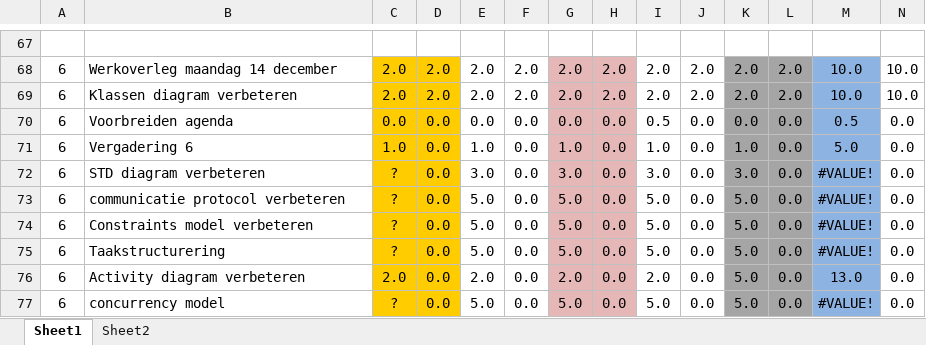
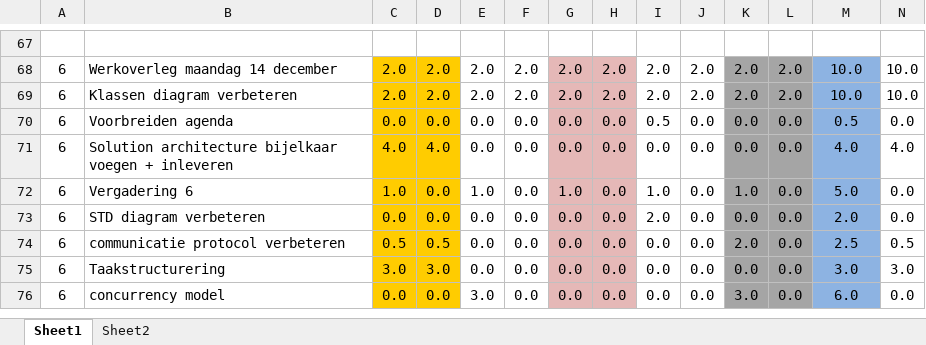
Before and after one commit to boukestam/Robijn, an Excel workbook: docs/Planning en Urenverantwoording/Urenplanning en verantwoording.xlsx, sheet Sheet1, drawn as a sheet; only a part is shown, gaps mark what is left out; values as stored, in another font and other column widths than the file's, no borders; charts and pictures and conditional formats not drawn; removed rows and columns are numbered as before the commit, all else as after; rows hold the shown columns only; the diff covers the shown part only; the diff names each change by its address in the sheet, - before the commit and + after, or states it on an @@ line.

```diff
--- a/docs/Planning en Urenverantwoording/Urenplanning en verantwoording.xlsx (sheet Sheet1)
+++ b/docs/Planning en Urenverantwoording/Urenplanning en verantwoording.xlsx (sheet Sheet1)
+row 71: 6 | Solution architecture bijelkaar voegen + inleveren | 4.0 | 4.0 | 0.0 | 0.0 | 0.0 | 0.0 | 0.0 | 0.0 | 0.0 | 0.0 | 4.0 | 4.0
-C73: ?
+C73: 0.0
-E73: 3.0
+E73: 0.0
-G73: 3.0
+G73: 0.0
-I73: 3.0
+I73: 2.0
-K73: 3.0
+K73: 0.0
-M73: #VALUE!
+M73: 2.0
-C74: ?
+C74: 0.5
-D74: 0.0
+D74: 0.5
-E74: 5.0
+E74: 0.0
-G74: 5.0
+G74: 0.0
-I74: 5.0
+I74: 0.0
-K74: 5.0
+K74: 2.0
-M74: #VALUE!
+M74: 2.5
-N74: 0.0
+N74: 0.5
-row 74: 6 | Constraints model verbeteren | ? | 0.0 | 5.0 | 0.0 | 5.0 | 0.0 | 5.0 | 0.0 | 5.0 | 0.0 | #VALUE! | 0.0
-C75: ?
+C75: 3.0
-D75: 0.0
+D75: 3.0
-E75: 5.0
+E75: 0.0
-G75: 5.0
+G75: 0.0
-I75: 5.0
+I75: 0.0
-K75: 5.0
+K75: 0.0
-M75: #VALUE!
+M75: 3.0
-N75: 0.0
+N75: 3.0
-row 76: 6 | Activity diagram verbeteren | 2.0 | 0.0 | 2.0 | 0.0 | 2.0 | 0.0 | 2.0 | 0.0 | 5.0 | 0.0 | 13.0 | 0.0
-C76: ?
+C76: 0.0
-E76: 5.0
+E76: 3.0
-G76: 5.0
+G76: 0.0
-I76: 5.0
+I76: 0.0
-K76: 5.0
+K76: 3.0
-M76: #VALUE!
+M76: 6.0
```
Also changed, not shown: 1 added row, 1 removed row and 12 edited cells elsewhere in this sheet, formulas that keep their value, 27 other files.
